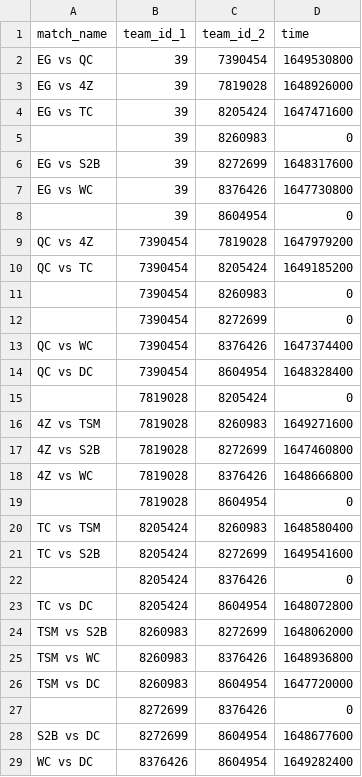
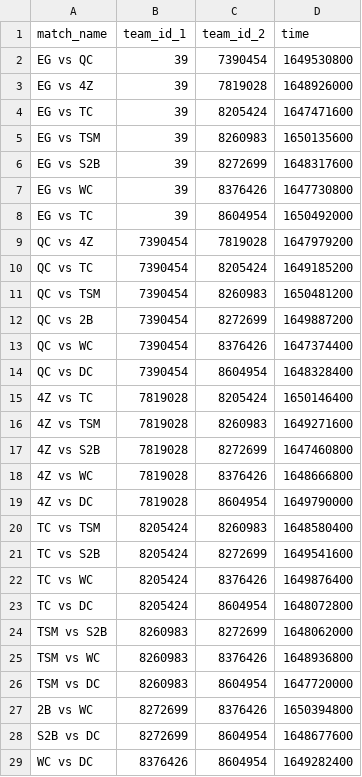
Before and after one commit to VirenDias/dpc-fantasy, a CSV file: data/14051/schedule.csv, drawn as a sheet.

```diff
--- a/data/14051/schedule.csv
+++ b/data/14051/schedule.csv
@@ -4,13 +4,13 @@ EG vs 4Z,39,7819028,1648926000
 EG vs TC,39,8205424,1647471600
-,39,8260983,0
+EG vs TSM,39,8260983,1650135600
 EG vs S2B,39,8272699,1648317600
 EG vs WC,39,8376426,1647730800
-,39,8604954,0
+EG vs TC,39,8604954,1650492000
 QC vs 4Z,7390454,7819028,1647979200
 QC vs TC,7390454,8205424,1649185200
-,7390454,8260983,0
-,7390454,8272699,0
+QC vs TSM,7390454,8260983,1650481200
+QC vs 2B,7390454,8272699,1649887200
 QC vs WC,7390454,8376426,1647374400
 QC vs DC,7390454,8604954,1648328400
-,7819028,8205424,0
+4Z vs TC,7819028,8205424,1650146400
 4Z vs TSM,7819028,8260983,1649271600
@@ -18,6 +18,6 @@ QC vs DC,7390454,8604954,1648328400
 4Z vs WC,7819028,8376426,1648666800
-,7819028,8604954,0
+4Z vs DC,7819028,8604954,1649790000
 TC vs TSM,8205424,8260983,1648580400
 TC vs S2B,8205424,8272699,1649541600
-,8205424,8376426,0
+TC vs WC,8205424,8376426,1649876400
 TC vs DC,8205424,8604954,1648072800
@@ -26,3 +26,3 @@ TSM vs WC,8260983,8376426,1648936800
 TSM vs DC,8260983,8604954,1647720000
-,8272699,8376426,0
+2B vs WC,8272699,8376426,1650394800
 S2B vs DC,8272699,8604954,1648677600
```
Also changed, not shown: data/14052/schedule.csv, 4 other files.
